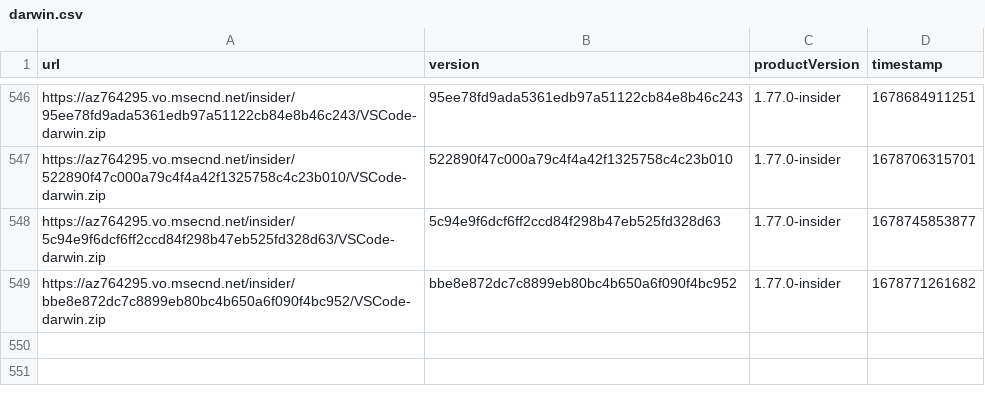
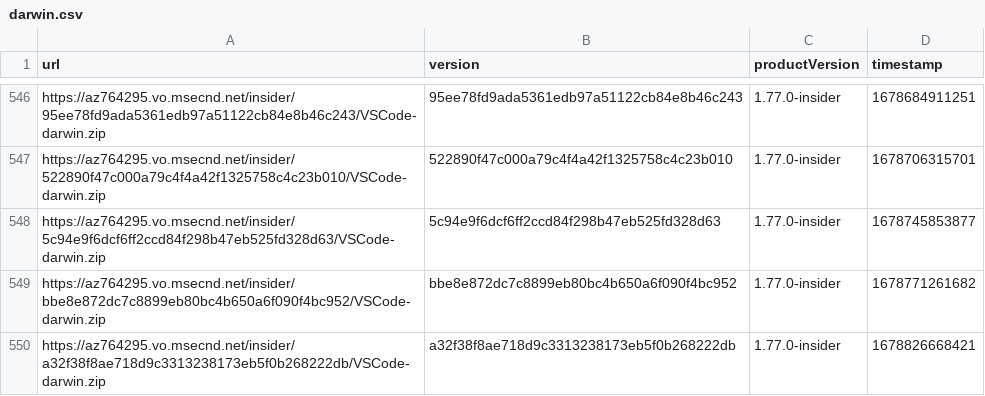
Before and after one commit to yamachu/vscode-insiders-tracker, a CSV file: darwin.csv, drawn as a sheet; only a part is shown, gaps mark what is left out.

```diff
--- a/darwin.csv
+++ b/darwin.csv
@@ -549 +549,2 @@ url,version,productVersion,timestamp
 "https://az764295.vo.msecnd.net/insider/bbe8e872dc7c8899eb80bc4b650a6f090f4bc952/VSCode-darwin.zip","bbe8e872dc7c8899eb80bc4b650a6f090f4bc952","1.77.0-insider",1678771261682
+"https://az764295.vo.msecnd.net/insider/a32f38f8ae718d9c3313238173eb5f0b268222db/VSCode-darwin.zip","a32f38f8ae718d9c3313238173eb5f0b268222db","1.77.0-insider",1678826668421
```
